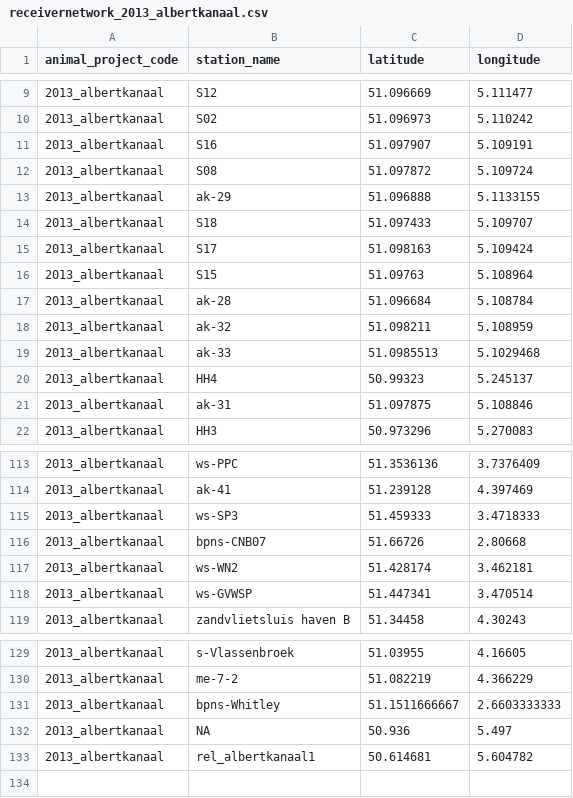
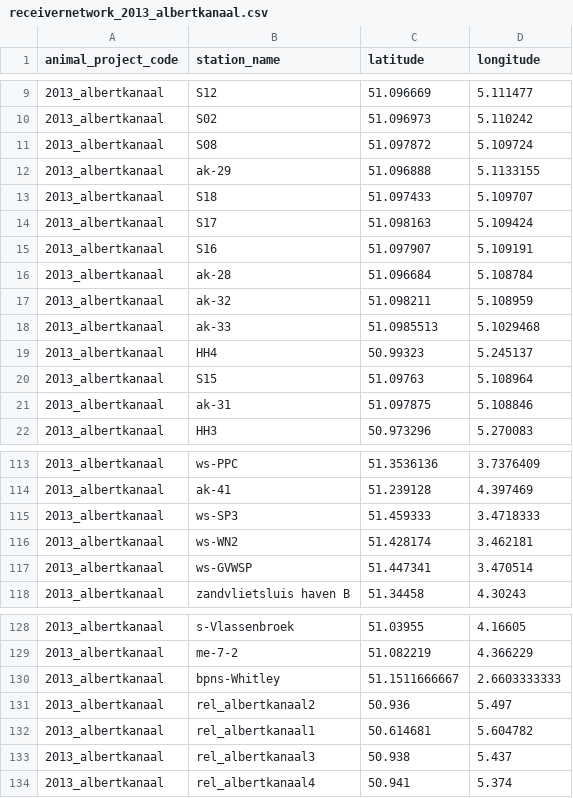
Before and after one commit to inbo/fish-tracking, a CSV file: scripts/receiver_distance_analysis/data/receivernetworks/receivernetwork_2013_albertkanaal.csv, drawn as a sheet; only a part is shown, gaps mark what is left out.

```diff
--- a/scripts/receiver_distance_analysis/data/receivernetworks/receivernetwork_2013_albertkanaal.csv
+++ b/scripts/receiver_distance_analysis/data/receivernetworks/receivernetwork_2013_albertkanaal.csv
@@ -10,3 +10,2 @@
 "2013_albertkanaal","S02",51.096973,5.110242
-"2013_albertkanaal","S16",51.097907,5.109191
 "2013_albertkanaal","S08",51.097872,5.109724
@@ -15,3 +14,3 @@
 "2013_albertkanaal","S17",51.098163,5.109424
-"2013_albertkanaal","S15",51.09763,5.108964
+"2013_albertkanaal","S16",51.097907,5.109191
 "2013_albertkanaal","ak-28",51.096684,5.108784
@@ -20,2 +19,3 @@
 "2013_albertkanaal","HH4",50.99323,5.245137
+"2013_albertkanaal","S15",51.09763,5.108964
 "2013_albertkanaal","ak-31",51.097875,5.108846
@@ -115,3 +115,2 @@
 "2013_albertkanaal","ws-SP3",51.459333,3.4718333
-"2013_albertkanaal","bpns-CNB07",51.66726,2.80668
 "2013_albertkanaal","ws-WN2",51.428174,3.462181
@@ -131,3 +130,5 @@
 "2013_albertkanaal","bpns-Whitley",51.1511666667,2.6603333333
-"2013_albertkanaal",NA,50.936,5.497
+"2013_albertkanaal","rel_albertkanaal2",50.936,5.497
 "2013_albertkanaal","rel_albertkanaal1",50.614681,5.604782
+"2013_albertkanaal","rel_albertkanaal3",50.938,5.437
+"2013_albertkanaal","rel_albertkanaal4",50.941,5.374
```
Also changed, not shown: scripts/receiver_distance_analysis/data/receivernetworks/receivernetwork_2012_leopoldkanaal.csv, scripts/receiver_distance_analysis/data/receivernetworks/receivernetwork_2015_phd_verhelst_eel.csv, 9 other files.
